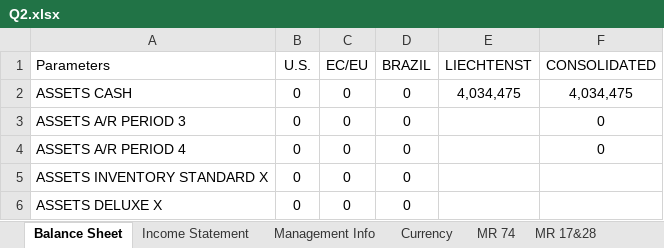
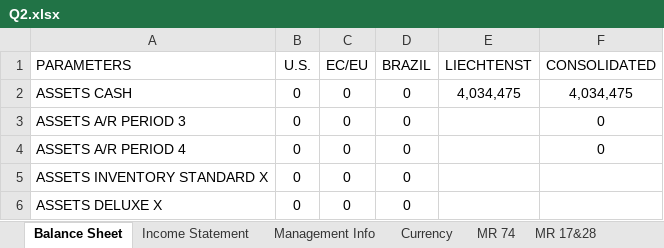
Before and after one commit to gilav21/seminarHelper, an Excel workbook: data/processed/Q2.xlsx, sheet Balance Sheet, drawn as a sheet; only a part is shown; values as stored, in another font and other column widths than the file's, no borders; the diff names each change by its address in the sheet, - before the commit and + after, or states it on an @@ line.

```diff
--- a/data/processed/Q2.xlsx (sheet Balance Sheet)
+++ b/data/processed/Q2.xlsx (sheet Balance Sheet)
-A1: Parameters
+A1: PARAMETERS
```
Also changed, not shown: sheet Income Statement, sheet Management Info, data/Q1.xlsx, data/processed/Q3.xlsx, 4 other files.
